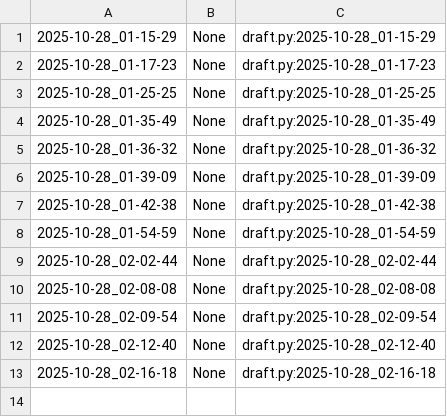
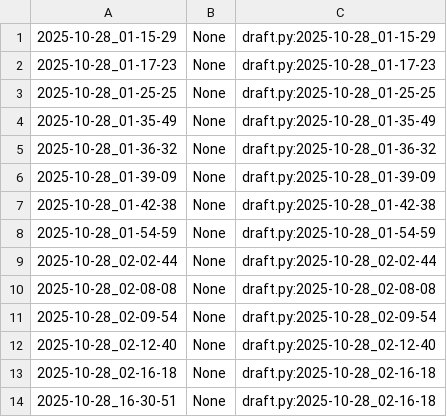
Before and after one commit to qxcode-course/poo-dd-cd-bloco-b-Lucasoliveira1234, a CSV file: .tko/track/poo@motoca/track.csv, drawn as a sheet; the diff names each change by its address in the sheet, - before the commit and + after, or states it on an @@ line.

```diff
--- a/.tko/track/poo@motoca/track.csv
+++ b/.tko/track/poo@motoca/track.csv
+row 14: 2025-10-28_16-30-51 | None | draft.py:2025-10-28_02-16-18
```
Also changed, not shown: 8 other files.
